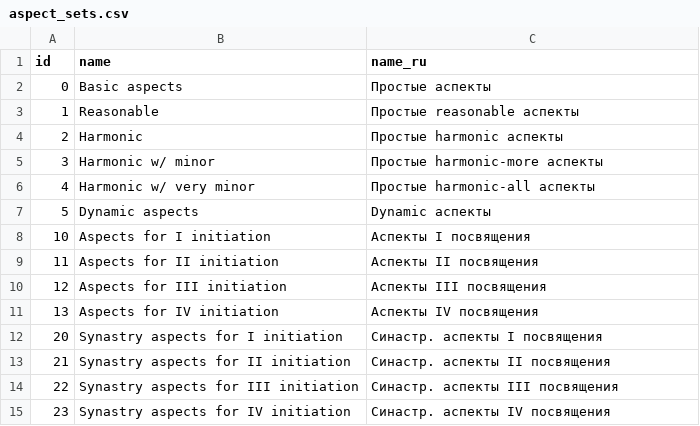
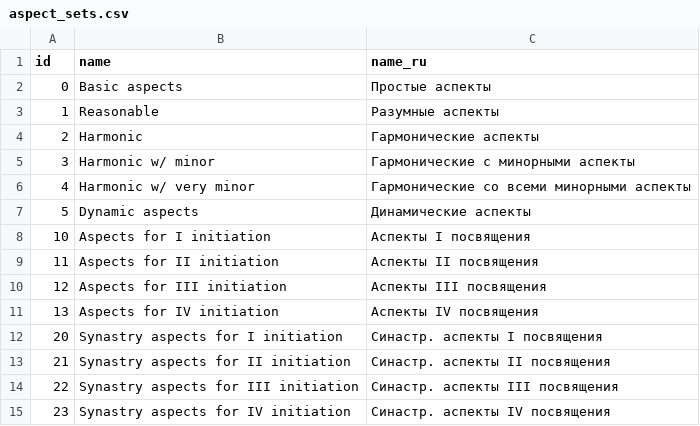
Before and after one commit to jbaudhuin/joshb-work-sidereal, a CSV file: bin/astroprocessor/aspect_sets.csv, drawn as a sheet.

Commit message:
Improve aspect search and session handling logic
Refactored aspect search to better handle inexact aspects by introducing findRemainingAspects, improving accuracy for slow-moving/progressed aspects, and optimizing time step selection. Updated session management to create and update both named and timestamped sessions in-place, and revised default settings to use Portland, OR, and dynamic aspects. Improved toolbar action labeling and shortcuts, and fixed Russian translations in aspect_sets.csv. Also added a check to skip invalid aspects in HTML output.

```diff
--- a/bin/astroprocessor/aspect_sets.csv
+++ b/bin/astroprocessor/aspect_sets.csv
@@ -2,7 +2,7 @@
 0;Basic aspects;Простые аспекты
-1;Reasonable;Простые reasonable аспекты
-2;Harmonic;Простые harmonic аспекты
-3;Harmonic w/ minor;Простые harmonic-more аспекты
-4;Harmonic w/ very minor;Простые harmonic-all аспекты
-5;Dynamic aspects;Dynamic аспекты
+1;Reasonable;Разумные аспекты
+2;Harmonic;Гармонические аспекты
+3;Harmonic w/ minor;Гармонические с минорными аспекты
+4;Harmonic w/ very minor;Гармонические со всеми минорными аспекты
+5;Dynamic aspects;Динамические аспекты
 10;Aspects for I initiation;Аспекты I посвящения
```
Also changed, not shown: 4 other files.
